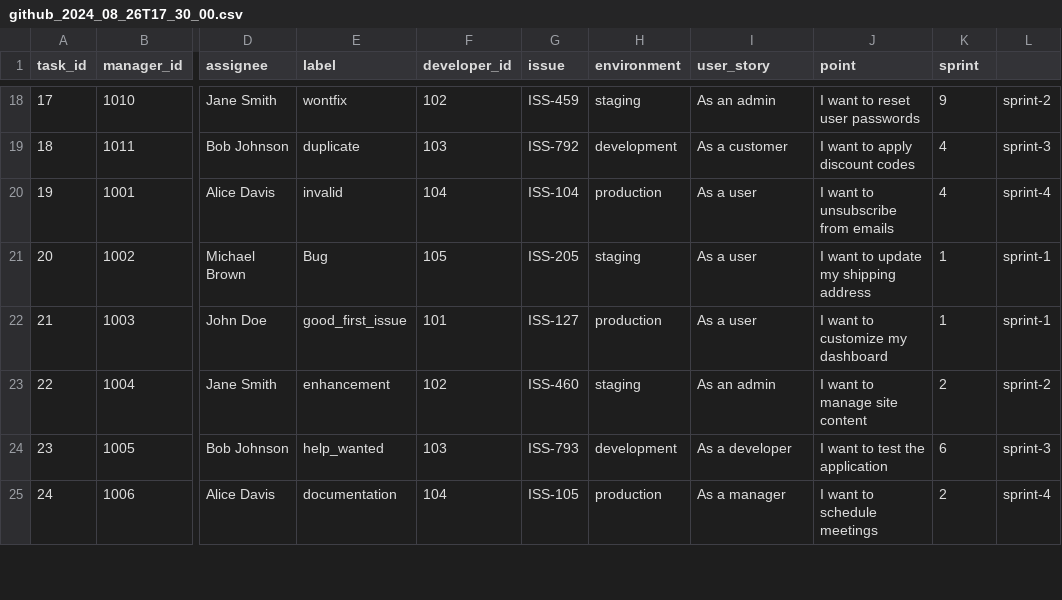
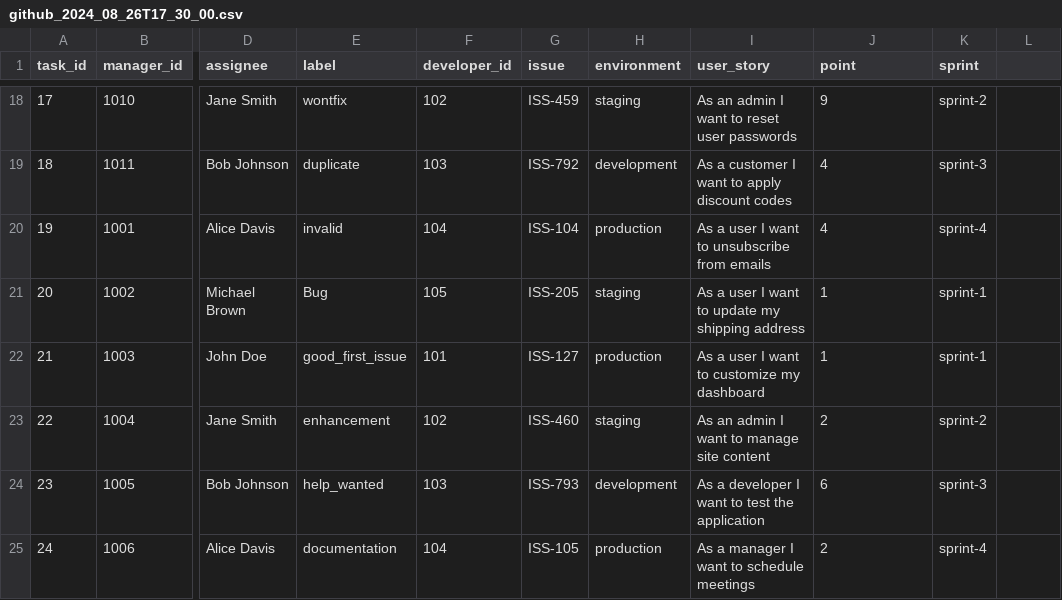
Before and after one commit to yones753/project_data_files, a CSV file: gitHub/github_2024_08_26T17_30_00.csv, drawn as a sheet; only a part is shown, gaps mark what is left out; the diff covers the shown part only; the diff names each change by its address in the sheet, - before the commit and + after, or states it on an @@ line.

```diff
--- a/gitHub/github_2024_08_26T17_30_00.csv
+++ b/gitHub/github_2024_08_26T17_30_00.csv
-I18 (user_story): As an admin
+I18 (user_story): As an admin I want to reset user passwords
-J18 (point): I want to reset user passwords
+J18 (point): 9
-K18 (sprint): 9
+K18 (sprint): sprint-2
-L18: sprint-2
+L18: (empty)
-I19 (user_story): As a customer
+I19 (user_story): As a customer I want to apply discount codes
-J19 (point): I want to apply discount codes
+J19 (point): 4
-K19 (sprint): 4
+K19 (sprint): sprint-3
-L19: sprint-3
+L19: (empty)
-I20 (user_story): As a user
+I20 (user_story): As a user I want to unsubscribe from emails
-J20 (point): I want to unsubscribe from emails
+J20 (point): 4
-K20 (sprint): 4
+K20 (sprint): sprint-4
-L20: sprint-4
+L20: (empty)
-I21 (user_story): As a user
+I21 (user_story): As a user I want to update my shipping address
-J21 (point): I want to update my shipping address
+J21 (point): 1
-K21:K22 (sprint): 1
+K21:K22 (sprint): sprint-1
-L21:L22: sprint-1
+L21:L22: (empty)
-I22 (user_story): As a user
+I22 (user_story): As a user I want to customize my dashboard
-J22 (point): I want to customize my dashboard
+J22 (point): 1
-I23 (user_story): As an admin
+I23 (user_story): As an admin I want to manage site content
-J23 (point): I want to manage site content
+J23 (point): 2
-K23 (sprint): 2
+K23 (sprint): sprint-2
-L23: sprint-2
+L23: (empty)
-I24 (user_story): As a developer
+I24 (user_story): As a developer I want to test the application
-J24 (point): I want to test the application
+J24 (point): 6
-K24 (sprint): 6
+K24 (sprint): sprint-3
-L24: sprint-3
+L24: (empty)
-I25 (user_story): As a manager
+I25 (user_story): As a manager I want to schedule meetings
-J25 (point): I want to schedule meetings
+J25 (point): 2
-K25 (sprint): 2
+K25 (sprint): sprint-4
-L25: sprint-4
+L25: (empty)
```
Also changed, not shown: 88 edited cells elsewhere in this file.
